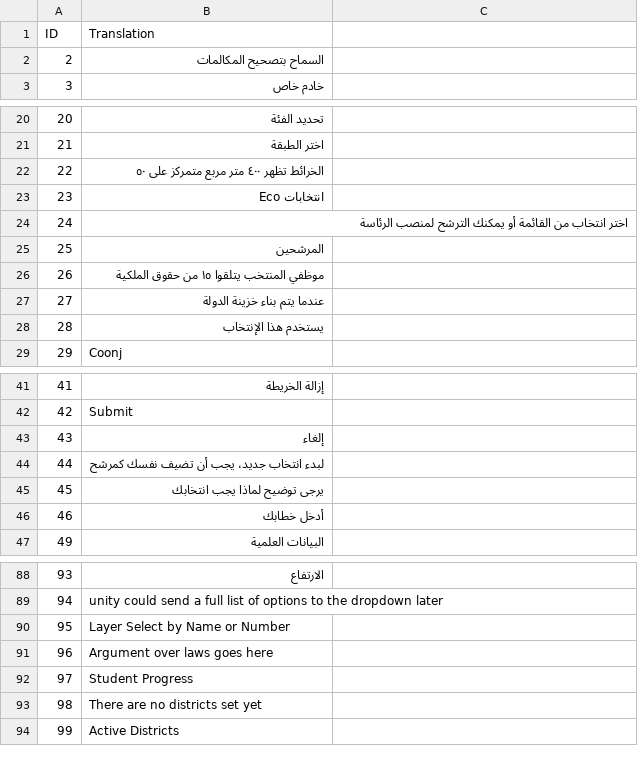
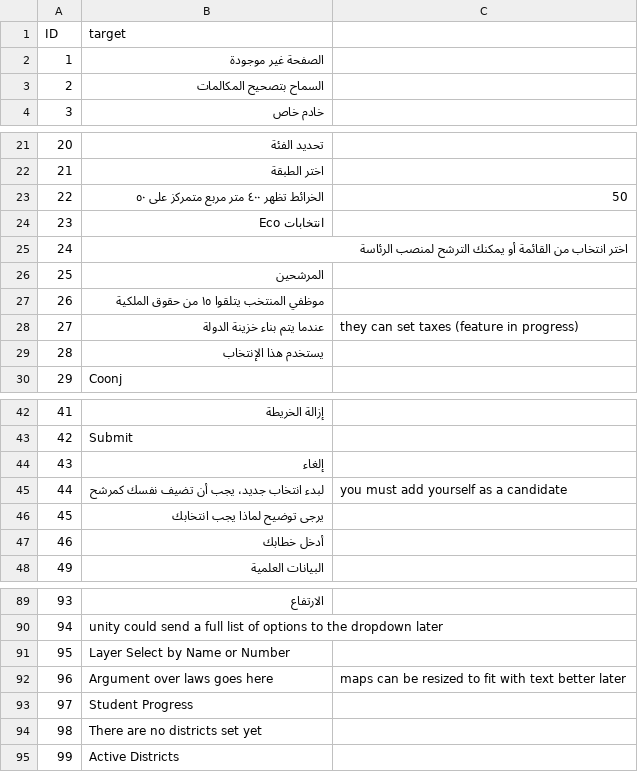
Before and after one commit to SLG-Volunteers/Localization, a CSV file: eco/ar/WebClientStrings.csv, drawn as a sheet; only a part is shown, gaps mark what is left out; addresses are those after the commit; the diff names each change by its address in the sheet, - before the commit and + after, or states it on an @@ line.

```diff
--- a/eco/ar/WebClientStrings.csv
+++ b/eco/ar/WebClientStrings.csv
-B1: Translation
+B1: target
+row 2: 1 | الصفحة غير موجودة
-C23: (empty)
+C23: 50
-C28: (empty)
+C28: they can set taxes (feature in progress)
-C45: (empty)
+C45: you must add yourself as a candidate
-C92: (empty)
+C92: maps can be resized to fit with text better later
```
Also changed, not shown: eco/en/WebClientStrings.csv.
